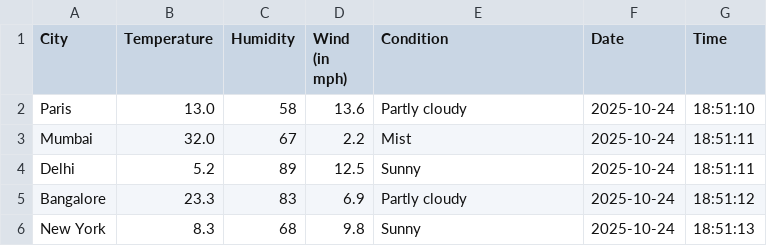
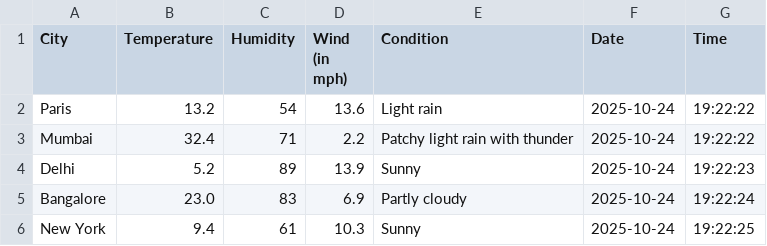
Before and after one commit to Anjali2192/freelancing_projects, a CSV file: Project 4/details24-10-25.csv, drawn as a sheet.

```diff
--- a/Project 4/details24-10-25.csv
+++ b/Project 4/details24-10-25.csv
@@ -1,6 +1,6 @@
 City,Temperature,Humidity,Wind (in mph),Condition,Date,Time
-Paris,13.0,58,13.6,Partly cloudy,2025-10-24,18:51:10
-Mumbai,32.0,67,2.2,Mist,2025-10-24,18:51:11
-Delhi,5.2,89,12.5,Sunny,2025-10-24,18:51:11
-Bangalore,23.3,83,6.9,Partly cloudy,2025-10-24,18:51:12
-New York,8.3,68,9.8,Sunny,2025-10-24,18:51:13
+Paris,13.2,54,13.6,Light rain,2025-10-24,19:22:22
+Mumbai,32.4,71,2.2,Patchy light rain with thunder,2025-10-24,19:22:22
+Delhi,5.2,89,13.9,Sunny,2025-10-24,19:22:23
+Bangalore,23.0,83,6.9,Partly cloudy,2025-10-24,19:22:24
+New York,9.4,61,10.3,Sunny,2025-10-24,19:22:25
```
Also changed, not shown: 2 other files.
